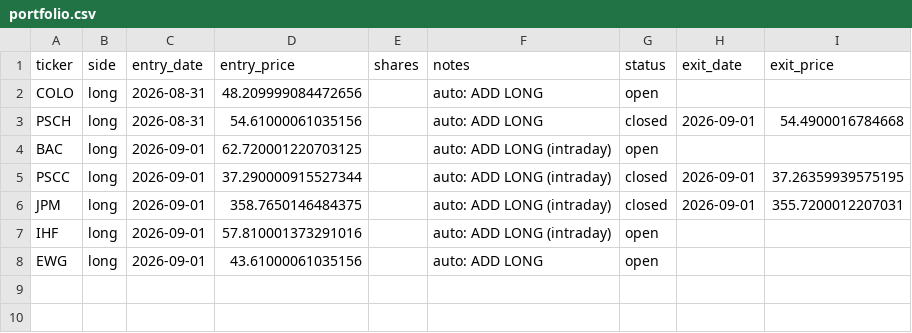
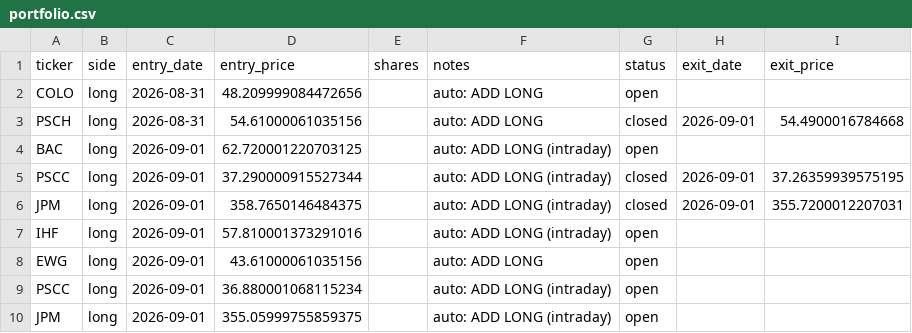
Before and after one commit to vazd17-gif/Macro-Risk-Range-Signals, a CSV file: fractal/data/portfolio.csv, drawn as a sheet.

```diff
--- a/fractal/data/portfolio.csv
+++ b/fractal/data/portfolio.csv
@@ -8 +8,3 @@ IHF,long,2026-09-01,57.810001373291016,,auto: ADD LONG (intraday),open,,
 EWG,long,2026-09-01,43.61000061035156,,auto: ADD LONG,open,,
+PSCC,long,2026-09-01,36.880001068115234,,auto: ADD LONG (intraday),open,,
+JPM,long,2026-09-01,355.05999755859375,,auto: ADD LONG (intraday),open,,
```
Also changed, not shown: 6 other files.
